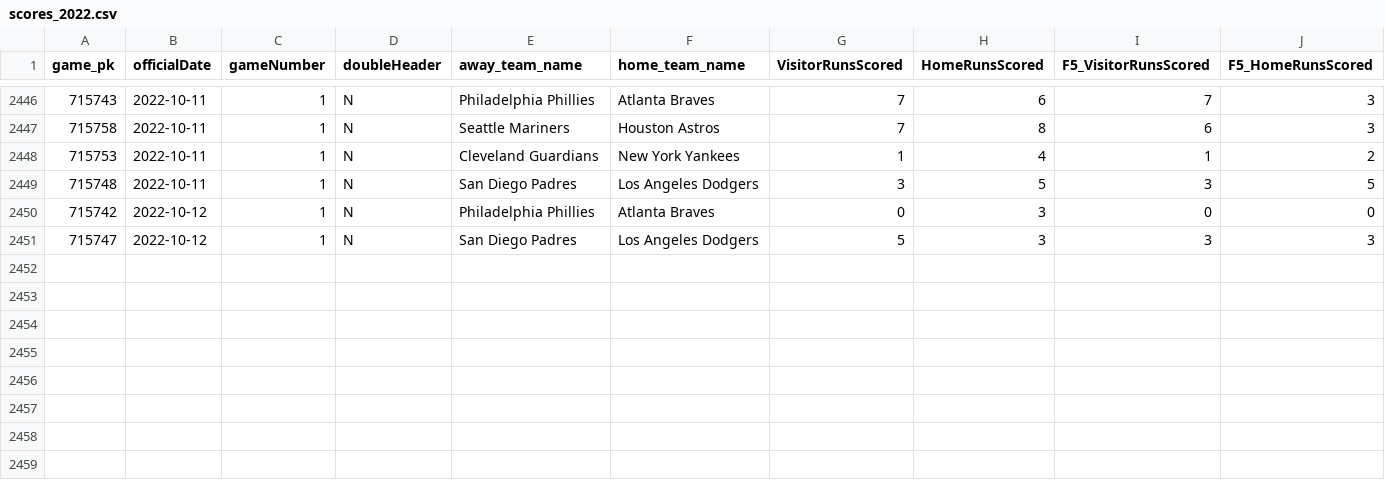
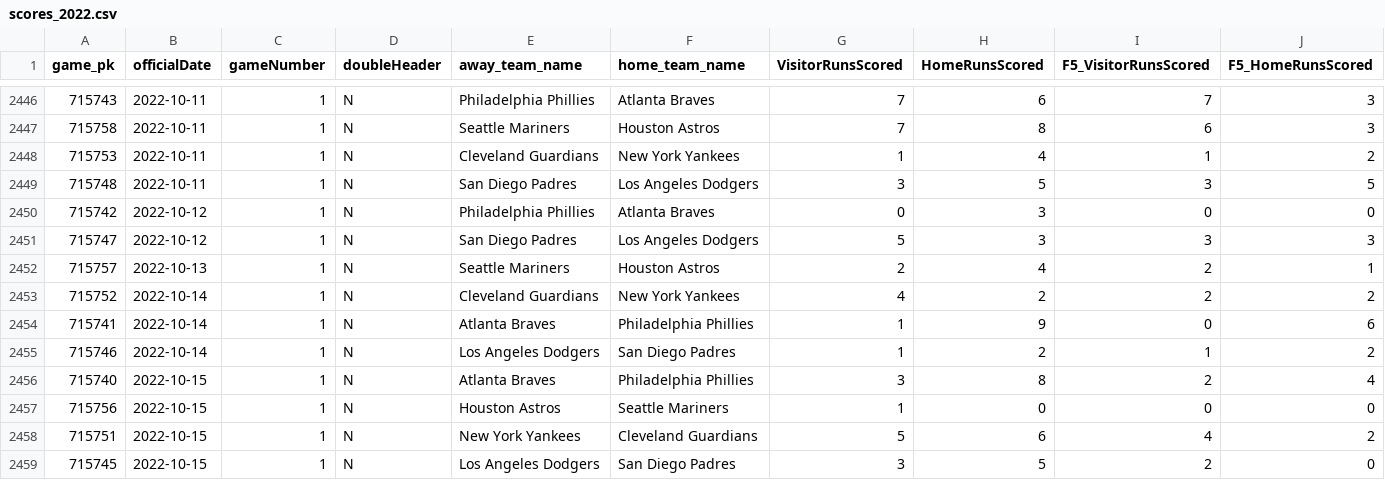
Before and after one commit to danolen/the-machine, a CSV file: Baseball Machine/scores_2022.csv, drawn as a sheet; only a part is shown, gaps mark what is left out.

```diff
--- a/Baseball Machine/scores_2022.csv
+++ b/Baseball Machine/scores_2022.csv
@@ -2451 +2451,9 @@
 715747,"2022-10-12",1,"N","San Diego Padres","Los Angeles Dodgers",5,3,3,3
+715757,"2022-10-13",1,"N","Seattle Mariners","Houston Astros",2,4,2,1
+715752,"2022-10-14",1,"N","Cleveland Guardians","New York Yankees",4,2,2,2
+715741,"2022-10-14",1,"N","Atlanta Braves","Philadelphia Phillies",1,9,0,6
+715746,"2022-10-14",1,"N","Los Angeles Dodgers","San Diego Padres",1,2,1,2
+715740,"2022-10-15",1,"N","Atlanta Braves","Philadelphia Phillies",3,8,2,4
+715756,"2022-10-15",1,"N","Houston Astros","Seattle Mariners",1,0,0,0
+715751,"2022-10-15",1,"N","New York Yankees","Cleveland Guardians",5,6,4,2
+715745,"2022-10-15",1,"N","Los Angeles Dodgers","San Diego Padres",3,5,2,0
```
Also changed, not shown: 9 other files.
